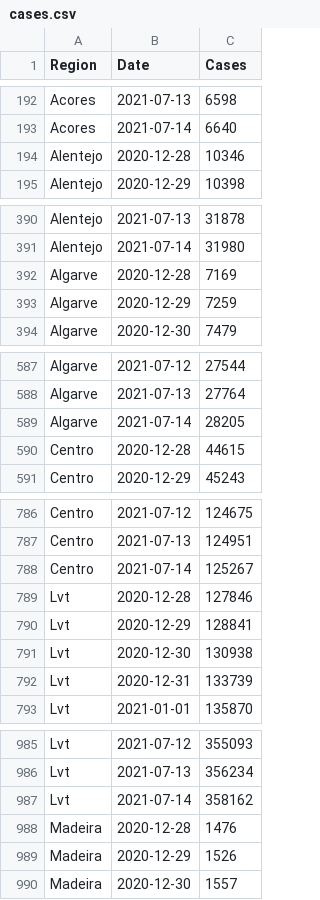
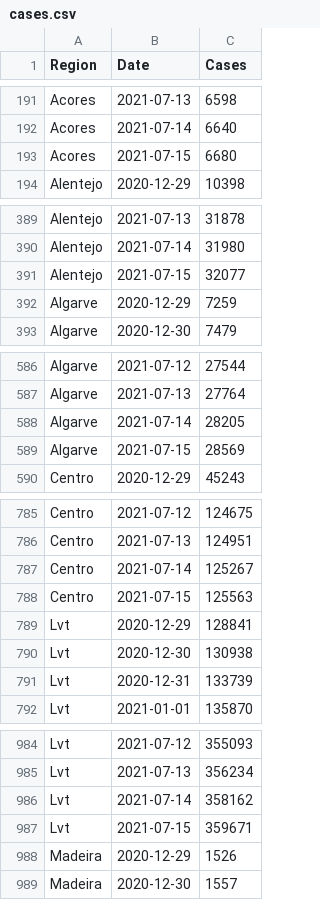
Before and after one commit to builduplabs/covid-countdown, a CSV file: src/data/cases.csv, drawn as a sheet; only a part is shown, gaps mark what is left out; removed rows and columns are numbered as before the commit, all else as after; the diff covers the shown part only; the diff names each change by its address in the sheet, - before the commit and + after, or states it on an @@ line.

```diff
--- a/src/data/cases.csv
+++ b/src/data/cases.csv
-row 194: Alentejo | 2020-12-28 | 10346
+row 193: Acores | 2021-07-15 | 6680
-row 392: Algarve | 2020-12-28 | 7169
+row 391: Alentejo | 2021-07-15 | 32077
-row 590: Centro | 2020-12-28 | 44615
+row 589: Algarve | 2021-07-15 | 28569
-row 789: Lvt | 2020-12-28 | 127846
+row 788: Centro | 2021-07-15 | 125563
-row 988: Madeira | 2020-12-28 | 1476
+row 987: Lvt | 2021-07-15 | 359671
```
Also changed, not shown: 3 added rows and 3 removed rows elsewhere in this file, src/data/prediction.csv, src/data/quadrante.csv.
